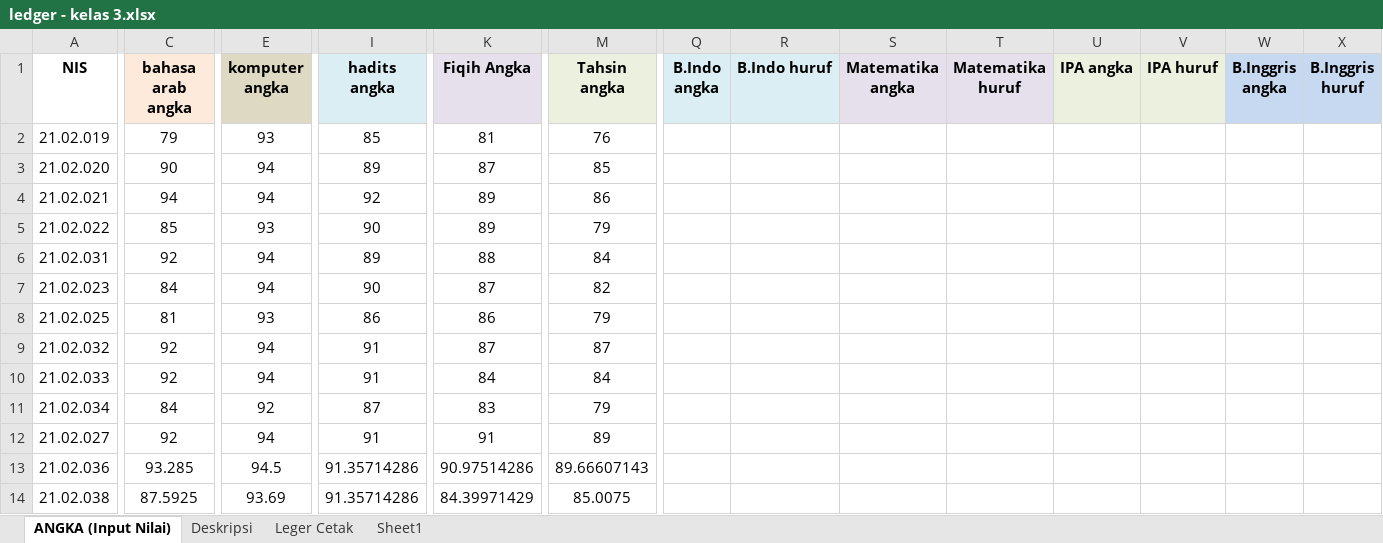
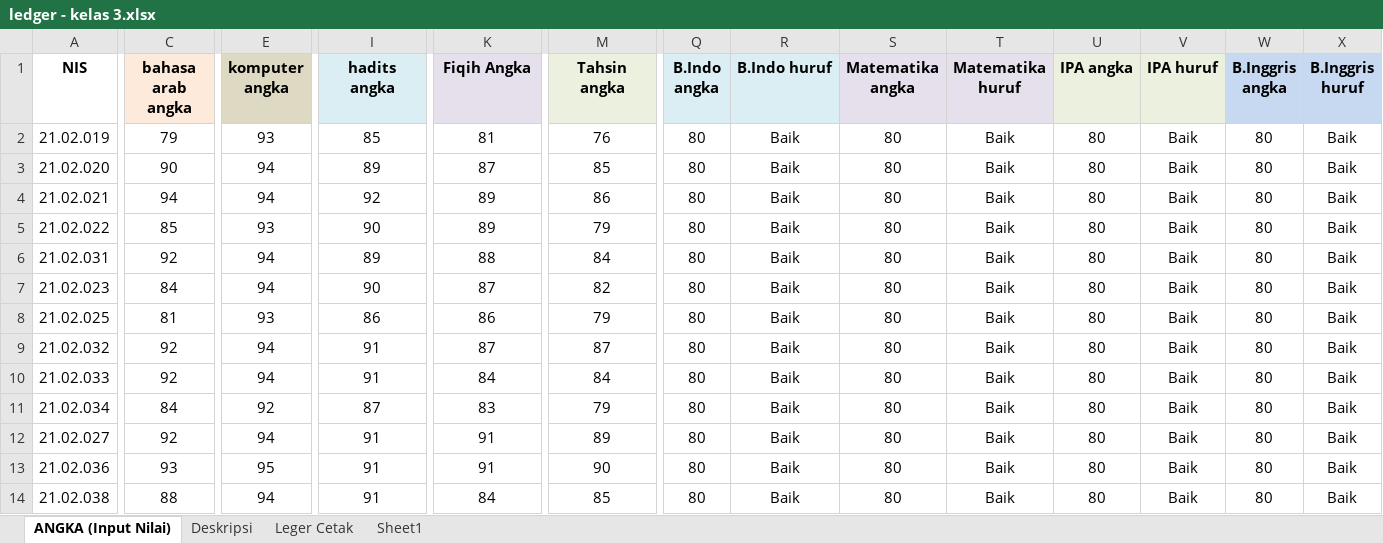
Before and after one commit to mzaini30/rapot-juni-2024, an Excel workbook: ledger - kelas 3.xlsx, sheet ANGKA (Input Nilai), drawn as a sheet; only a part is shown, gaps mark what is left out; values as stored, in another font and other column widths than the file's, no borders; the diff covers the shown part only; the diff names each change by its address in the sheet, - before the commit and + after, or states it on an @@ line.

```diff
--- a/ledger - kelas 3.xlsx (sheet ANGKA (Input Nilai))
+++ b/ledger - kelas 3.xlsx (sheet ANGKA (Input Nilai))
-Q2:Q14 (B.Indo angka): (empty)
+Q2:Q14 (B.Indo angka): 80
-R2:R14 (B.Indo huruf): (empty)
+R2:R14 (B.Indo huruf): Baik
-S2:S14 (Matematika angka): (empty)
+S2:S14 (Matematika angka): 80
-T2:T14 (Matematika huruf): (empty)
+T2:T14 (Matematika huruf): Baik
-U2:U14 (IPA angka): (empty)
+U2:U14 (IPA angka): 80
-V2:V14 (IPA huruf): (empty)
+V2:V14 (IPA huruf): Baik
-W2:W14 (B.Inggris angka): (empty)
+W2:W14 (B.Inggris angka): 80
-X2:X14 (B.Inggris huruf): (empty)
+X2:X14 (B.Inggris huruf): Baik
-C13 (bahasa arab angka): 93.285
+C13 (bahasa arab angka): 93
-E13 (komputer angka): 94.5
+E13 (komputer angka): 95
-I13:I14 (hadits angka): 91.35714286
+I13:I14 (hadits angka): 91
-K13 (Fiqih Angka): 90.97514286
+K13 (Fiqih Angka): 91
-M13 (Tahsin angka): 89.66607143
+M13 (Tahsin angka): 90
-C14 (bahasa arab angka): 87.5925
+C14 (bahasa arab angka): 88
-E14 (komputer angka): 93.69
+E14 (komputer angka): 94
-K14 (Fiqih Angka): 84.39971429
+K14 (Fiqih Angka): 84
-M14 (Tahsin angka): 85.0075
+M14 (Tahsin angka): 85
```
Also changed, not shown: 3 edited cells elsewhere in this sheet, sheet Sheet1, sheet Deskripsi, sheet Leger Cetak, 2 other files.
